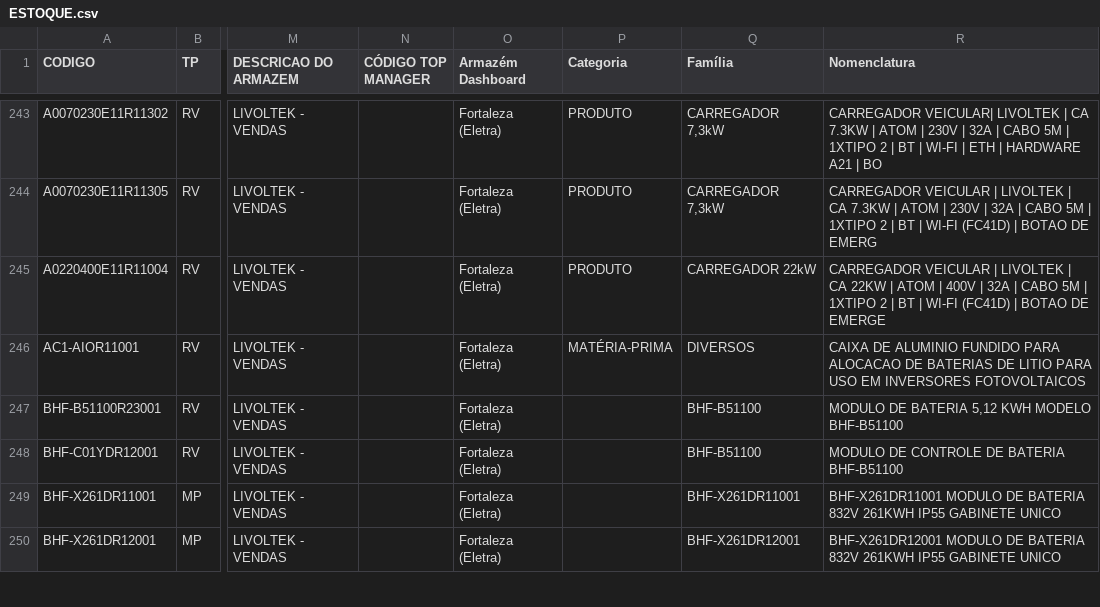
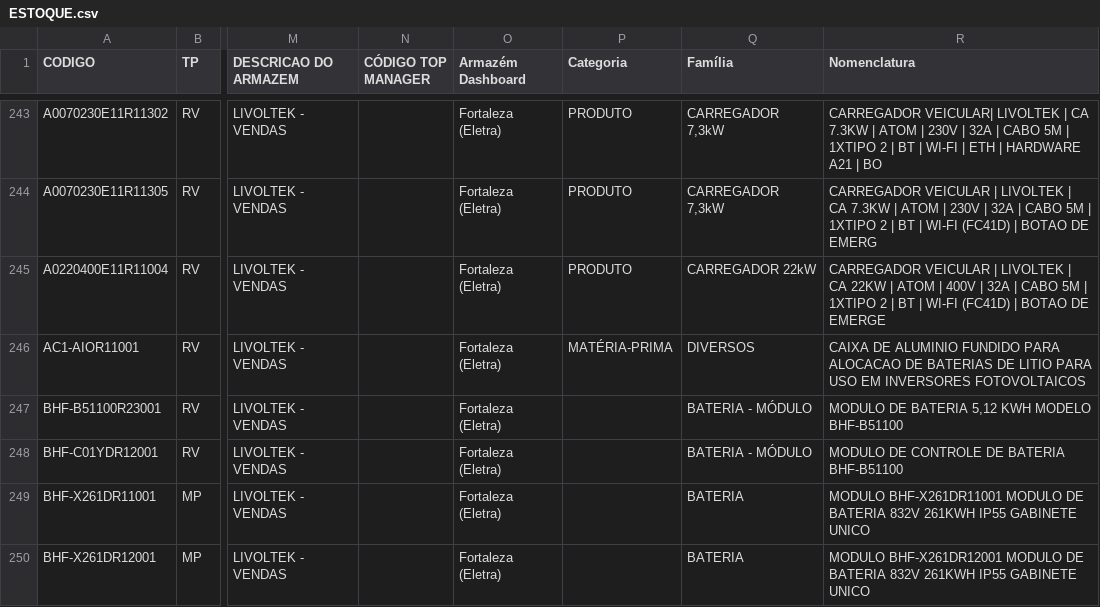
Before and after one commit to smlivoltek/livoltek, a CSV file: data/ESTOQUE.csv, drawn as a sheet; only a part is shown, gaps mark what is left out; the diff covers the shown part only; the diff names each change by its address in the sheet, - before the commit and + after, or states it on an @@ line.

```diff
--- a/data/ESTOQUE.csv
+++ b/data/ESTOQUE.csv
-Q247:Q248 (Família): BHF-B51100
+Q247:Q248 (Família): BATERIA - MÓDULO
-Q249 (Família): BHF-X261DR11001
+Q249 (Família): BATERIA
-R249 (Nomenclatura): BHF-X261DR11001 MODULO…
+R249 (Nomenclatura): MODULO BHF-X261DR11001 MODULO…
-Q250 (Família): BHF-X261DR12001
+Q250 (Família): BATERIA
-R250 (Nomenclatura): BHF-X261DR12001 MODULO…
+R250 (Nomenclatura): MODULO BHF-X261DR12001 MODULO…
```
Also changed, not shown: 14 edited cells elsewhere in this file.
